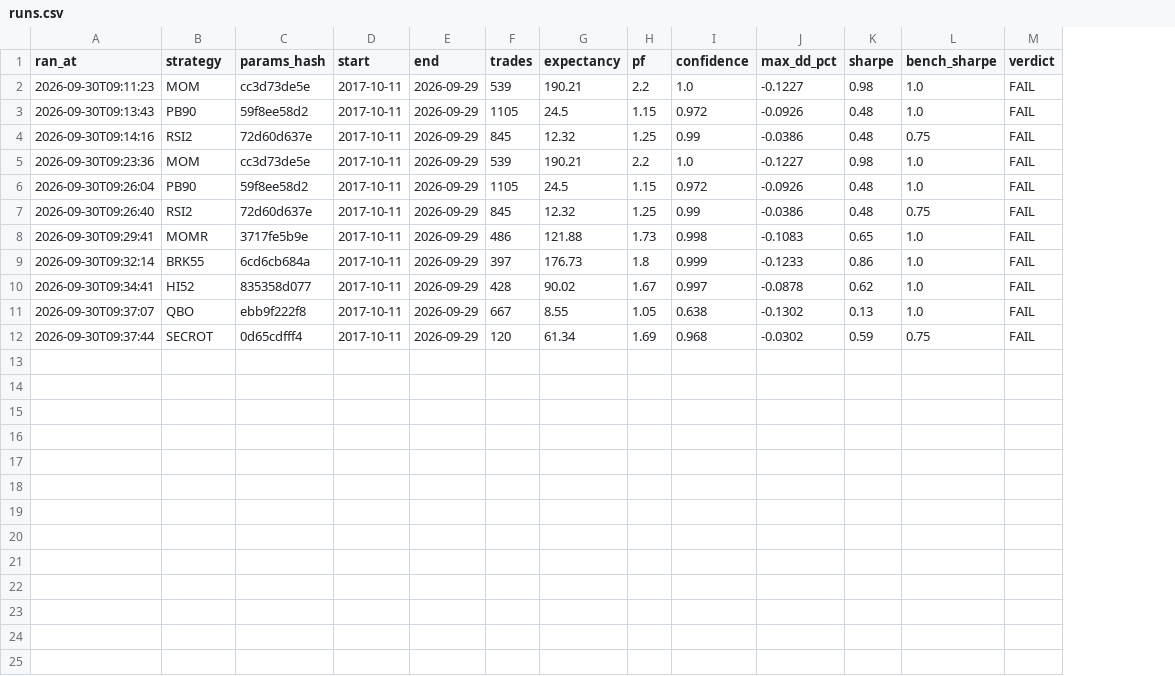
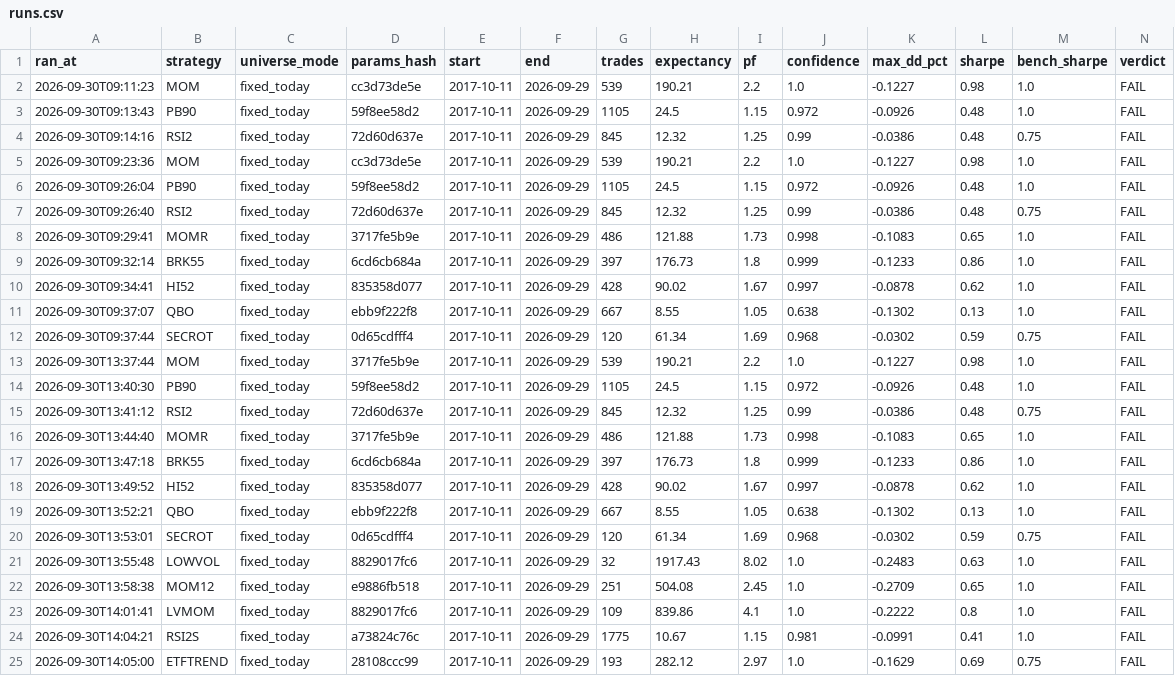
Before and after one commit to alwahedi-netizen/spx-0DTE-v1, a CSV file: data/stocks/backtests/runs.csv, drawn as a sheet; the diff names each change by its address in the sheet, - before the commit and + after, or states it on an @@ line.

```diff
--- a/data/stocks/backtests/runs.csv
+++ b/data/stocks/backtests/runs.csv
+column C (universe_mode), rows 2-12: all fixed_today
+row 13: 2026-09-30T13:37:44 | MOM | fixed_today | 3717fe5b9e | 2017-10-11 | 2026-09-29 | 539 | 190.21 | 2.2 | 1.0 | -0.1227 | 0.98 | 1.0 | FAIL
+row 14: 2026-09-30T13:40:30 | PB90 | fixed_today | 59f8ee58d2 | 2017-10-11 | 2026-09-29 | 1105 | 24.5 | 1.15 | 0.972 | -0.0926 | 0.48 | 1.0 | FAIL
+row 15: 2026-09-30T13:41:12 | RSI2 | fixed_today | 72d60d637e | 2017-10-11 | 2026-09-29 | 845 | 12.32 | 1.25 | 0.99 | -0.0386 | 0.48 | 0.75 | FAIL
+row 16: 2026-09-30T13:44:40 | MOMR | fixed_today | 3717fe5b9e | 2017-10-11 | 2026-09-29 | 486 | 121.88 | 1.73 | 0.998 | -0.1083 | 0.65 | 1.0 | FAIL
+row 17: 2026-09-30T13:47:18 | BRK55 | fixed_today | 6cd6cb684a | 2017-10-11 | 2026-09-29 | 397 | 176.73 | 1.8 | 0.999 | -0.1233 | 0.86 | 1.0 | FAIL
+row 18: 2026-09-30T13:49:52 | HI52 | fixed_today | 835358d077 | 2017-10-11 | 2026-09-29 | 428 | 90.02 | 1.67 | 0.997 | -0.0878 | 0.62 | 1.0 | FAIL
+row 19: 2026-09-30T13:52:21 | QBO | fixed_today | ebb9f222f8 | 2017-10-11 | 2026-09-29 | 667 | 8.55 | 1.05 | 0.638 | -0.1302 | 0.13 | 1.0 | FAIL
+row 20: 2026-09-30T13:53:01 | SECROT | fixed_today | 0d65cdfff4 | 2017-10-11 | 2026-09-29 | 120 | 61.34 | 1.69 | 0.968 | -0.0302 | 0.59 | 0.75 | FAIL
+row 21: 2026-09-30T13:55:48 | LOWVOL | fixed_today | 8829017fc6 | 2017-10-11 | 2026-09-29 | 32 | 1917.43 | 8.02 | 1.0 | -0.2483 | 0.63 | 1.0 | FAIL
+row 22: 2026-09-30T13:58:38 | MOM12 | fixed_today | e9886fb518 | 2017-10-11 | 2026-09-29 | 251 | 504.08 | 2.45 | 1.0 | -0.2709 | 0.65 | 1.0 | FAIL
+row 23: 2026-09-30T14:01:41 | LVMOM | fixed_today | 8829017fc6 | 2017-10-11 | 2026-09-29 | 109 | 839.86 | 4.1 | 1.0 | -0.2222 | 0.8 | 1.0 | FAIL
+row 24: 2026-09-30T14:04:21 | RSI2S | fixed_today | a73824c76c | 2017-10-11 | 2026-09-29 | 1775 | 10.67 | 1.15 | 0.981 | -0.0991 | 0.41 | 1.0 | FAIL
+row 25: 2026-09-30T14:05:00 | ETFTREND | fixed_today | 28108ccc99 | 2017-10-11 | 2026-09-29 | 193 | 282.12 | 2.97 | 1.0 | -0.1629 | 0.69 | 0.75 | FAIL
```
Also changed, not shown: data/paper/positions.csv, data/paper/signals.csv, 17 other files.
